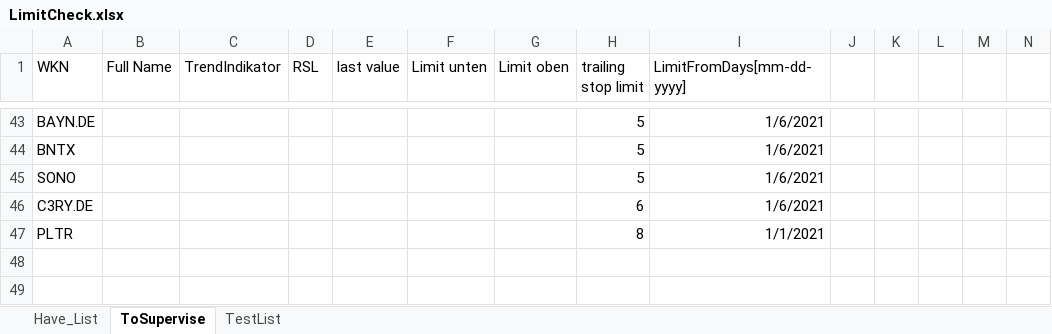
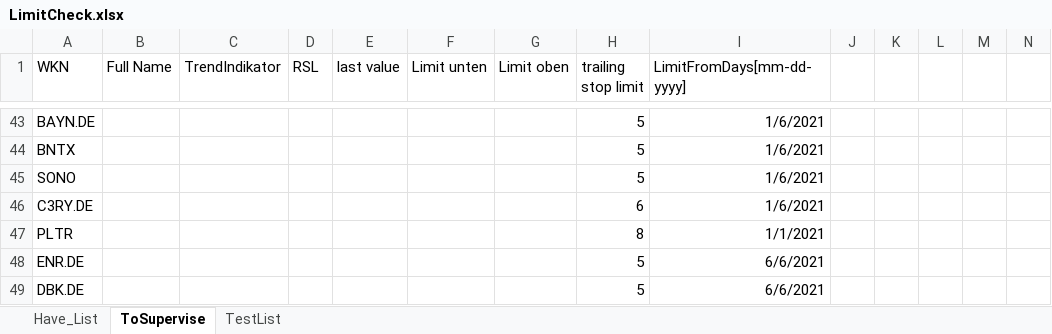
Before and after one commit to uzzibuzzi/stock_check, an Excel workbook: LimitCheck.xlsx, sheet ToSupervise, drawn as a sheet; only a part is shown, gaps mark what is left out; values as stored, in another font and other column widths than the file's, no borders; rows hold the shown columns only; the diff names each change by its address in the sheet, - before the commit and + after, or states it on an @@ line.

```diff
--- a/LimitCheck.xlsx (sheet ToSupervise)
+++ b/LimitCheck.xlsx (sheet ToSupervise)
+row 48: ENR.DE |  |  |  |  |  |  | 5 | 6/6/2021
+row 49: DBK.DE |  |  |  |  |  |  | 5 | 6/6/2021
```
Also changed, not shown: 2 other files.
